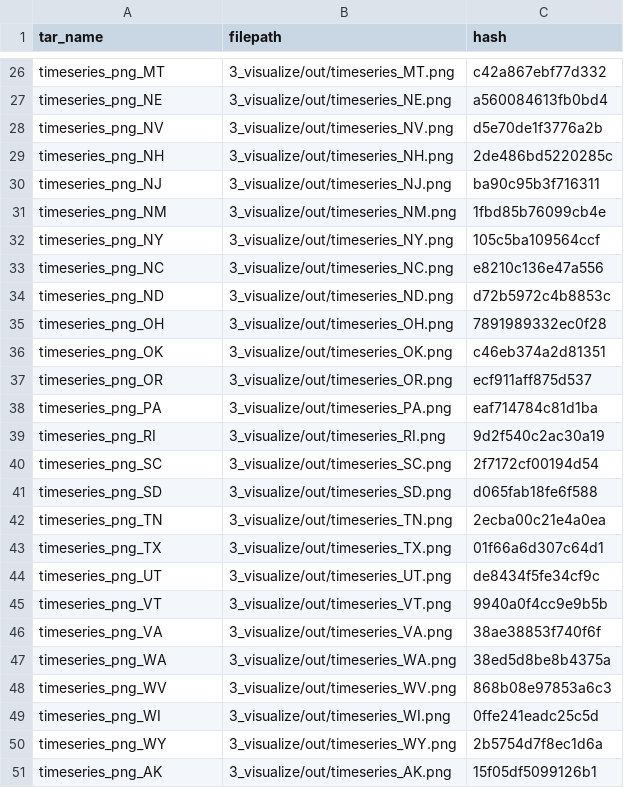
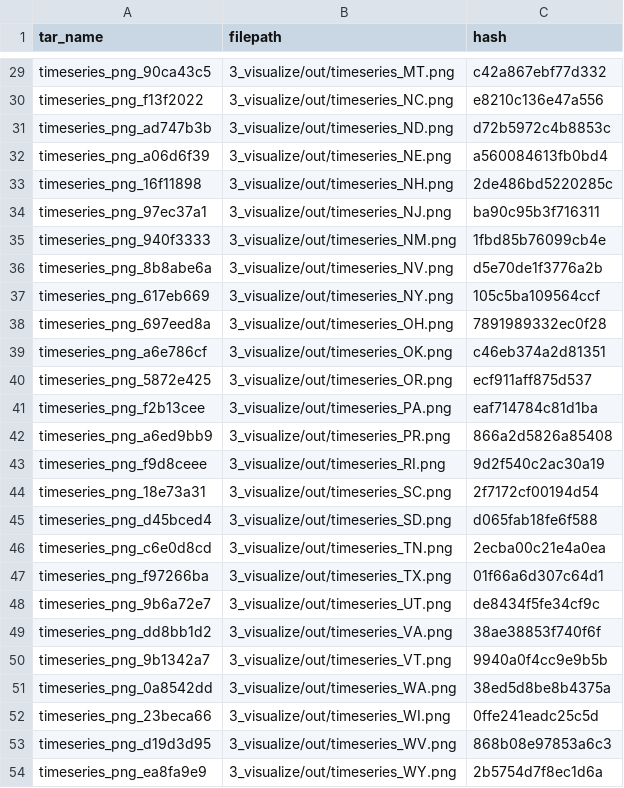
Before and after one commit to algorsky/ds-pipelines-targets-3, a CSV file: 3_visualize/log/summary_state_timeseries.csv, drawn as a sheet; only a part is shown, gaps mark what is left out; removed rows and columns are numbered as before the commit, all else as after; the diff covers the shown part only; the diff names each change by its address in the sheet, - before the commit and + after, or states it on an @@ line.

```diff
--- a/3_visualize/log/summary_state_timeseries.csv
+++ b/3_visualize/log/summary_state_timeseries.csv
-A29 (tar_name): timeseries_png_MT
+A29 (tar_name): timeseries_png_90ca43c5
+row 30: timeseries_png_f13f2022 | 3_visualize/out/timeseries_NC.png | e8210c136e47a556
+row 31: timeseries_png_ad747b3b | 3_visualize/out/timeseries_ND.png | d72b5972c4b8853c
-A32 (tar_name): timeseries_png_NE
+A32 (tar_name): timeseries_png_a06d6f39
-row 28: timeseries_png_NV | 3_visualize/out/timeseries_NV.png | d5e70de1f3776a2b
-A33 (tar_name): timeseries_png_NH
+A33 (tar_name): timeseries_png_16f11898
-A34 (tar_name): timeseries_png_NJ
+A34 (tar_name): timeseries_png_97ec37a1
-A35 (tar_name): timeseries_png_NM
+A35 (tar_name): timeseries_png_940f3333
+row 36: timeseries_png_8b8abe6a | 3_visualize/out/timeseries_NV.png | d5e70de1f3776a2b
-A37 (tar_name): timeseries_png_NY
+A37 (tar_name): timeseries_png_617eb669
-row 33: timeseries_png_NC | 3_visualize/out/timeseries_NC.png | e8210c136e47a556
-row 34: timeseries_png_ND | 3_visualize/out/timeseries_ND.png | d72b5972c4b8853c
-A38 (tar_name): timeseries_png_OH
+A38 (tar_name): timeseries_png_697eed8a
-A39 (tar_name): timeseries_png_OK
+A39 (tar_name): timeseries_png_a6e786cf
-A40 (tar_name): timeseries_png_OR
+A40 (tar_name): timeseries_png_5872e425
-A41 (tar_name): timeseries_png_PA
+A41 (tar_name): timeseries_png_f2b13cee
+row 42: timeseries_png_a6ed9bb9 | 3_visualize/out/timeseries_PR.png | 866a2d5826a85408
-A43 (tar_name): timeseries_png_RI
+A43 (tar_name): timeseries_png_f9d8ceee
-A44 (tar_name): timeseries_png_SC
+A44 (tar_name): timeseries_png_18e73a31
-A45 (tar_name): timeseries_png_SD
+A45 (tar_name): timeseries_png_d45bced4
-A46 (tar_name): timeseries_png_TN
+A46 (tar_name): timeseries_png_c6e0d8cd
-A47 (tar_name): timeseries_png_TX
+A47 (tar_name): timeseries_png_f97266ba
-A48 (tar_name): timeseries_png_UT
+A48 (tar_name): timeseries_png_9b6a72e7
-row 45: timeseries_png_VT | 3_visualize/out/timeseries_VT.png | 9940a0f4cc9e9b5b
-A49 (tar_name): timeseries_png_VA
+A49 (tar_name): timeseries_png_dd8bb1d2
+row 50: timeseries_png_9b1342a7 | 3_visualize/out/timeseries_VT.png | 9940a0f4cc9e9b5b
-A51 (tar_name): timeseries_png_WA
+A51 (tar_name): timeseries_png_0a8542dd
-row 48: timeseries_png_WV | 3_visualize/out/timeseries_WV.png | 868b08e97853a6c3
-A52 (tar_name): timeseries_png_WI
+A52 (tar_name): timeseries_png_23beca66
+row 53: timeseries_png_d19d3d95 | 3_visualize/out/timeseries_WV.png | 868b08e97853a6c3
-A54 (tar_name): timeseries_png_WY
+A54 (tar_name): timeseries_png_ea8fa9e9
-row 51: timeseries_png_AK | 3_visualize/out/timeseries_AK.png | 15f05df5099126b1
```
Also changed, not shown: 9 added rows, 9 removed rows and 18 edited cells elsewhere in this file, 3 other files.
